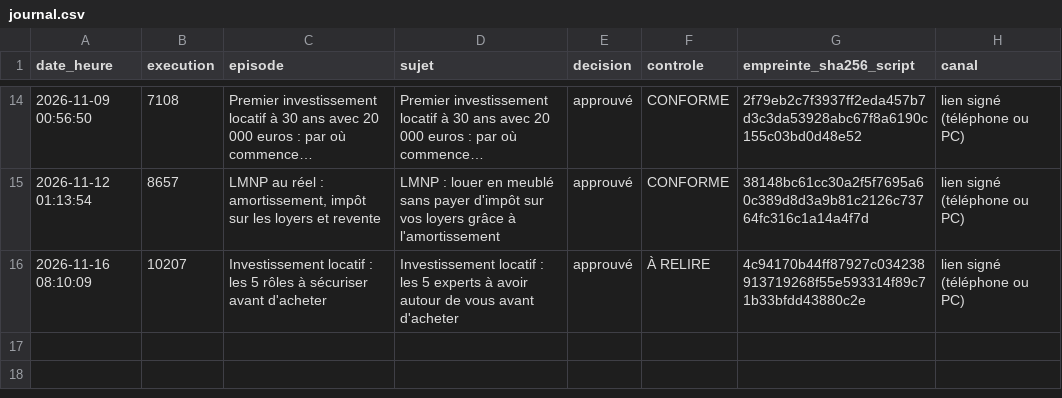
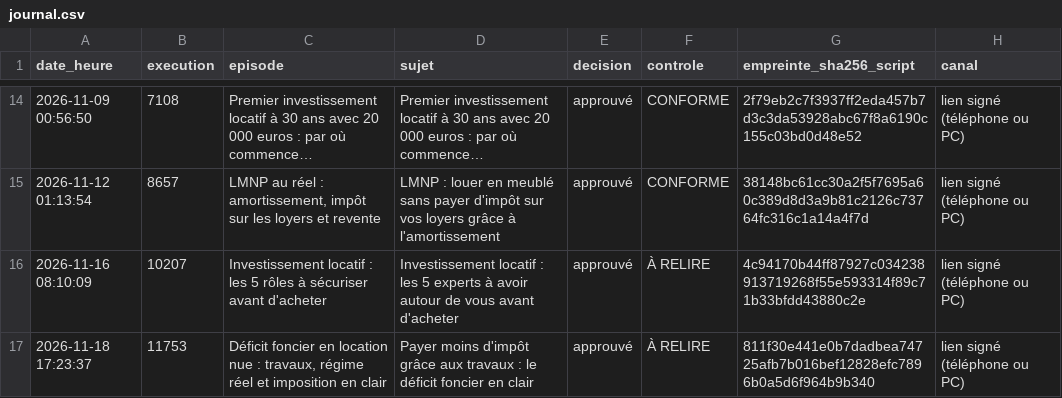
Before and after one commit to DamienGlobal/podcast-stepsup, a CSV file: validations/journal.csv, drawn as a sheet; only a part is shown, gaps mark what is left out; long unchanged cells end in …; the diff names each change by its address in the sheet, - before the commit and + after, or states it on an @@ line.

Commit message:
journal des validations : approuvé : Déficit foncier en location nue : travaux, régime réel et im

```diff
--- a/validations/journal.csv
+++ b/validations/journal.csv
+row 17: 2026-11-18 17:23:37 | 11753 | Déficit foncier en location nue : travaux, régime réel et imposition en clair | Payer moins d'impôt grâce aux travaux : le déficit foncier en clair | approuvé | À RELIRE | 811f30e441e0b7dadbea74725afb7b016bef12828efc7896b0a5d6f964b9b340 | lien signé (téléphone ou PC)
```
